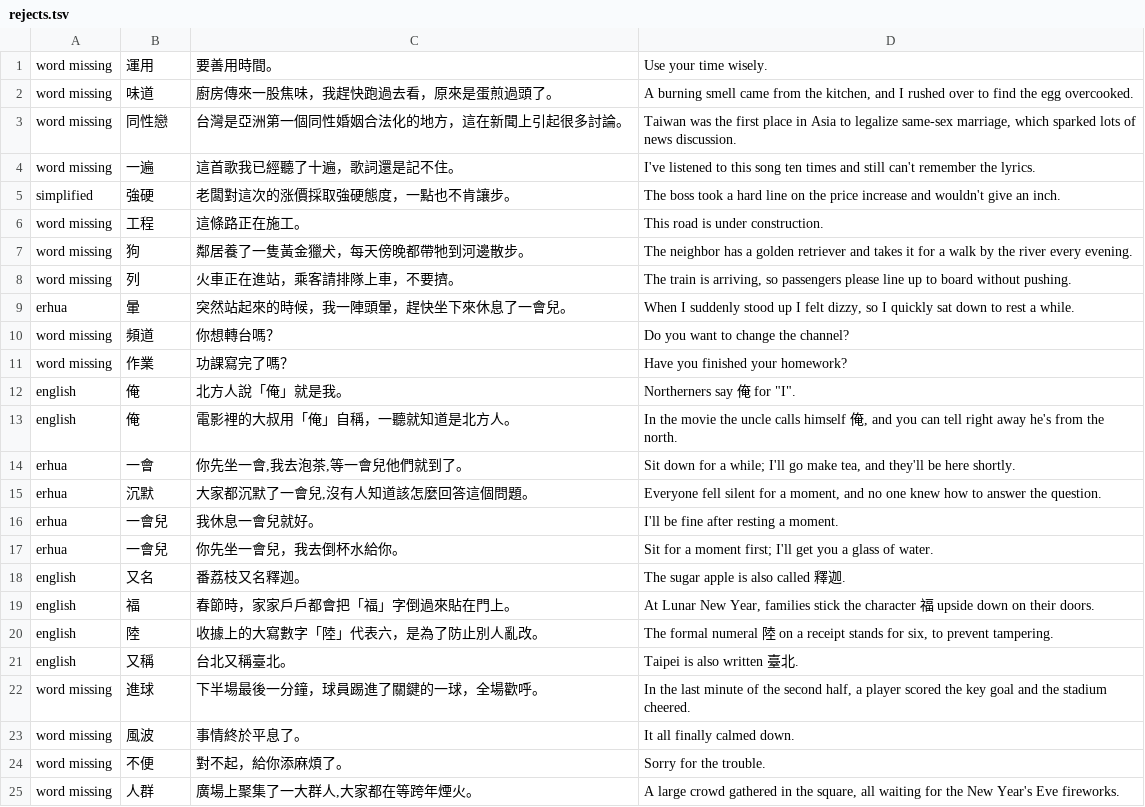
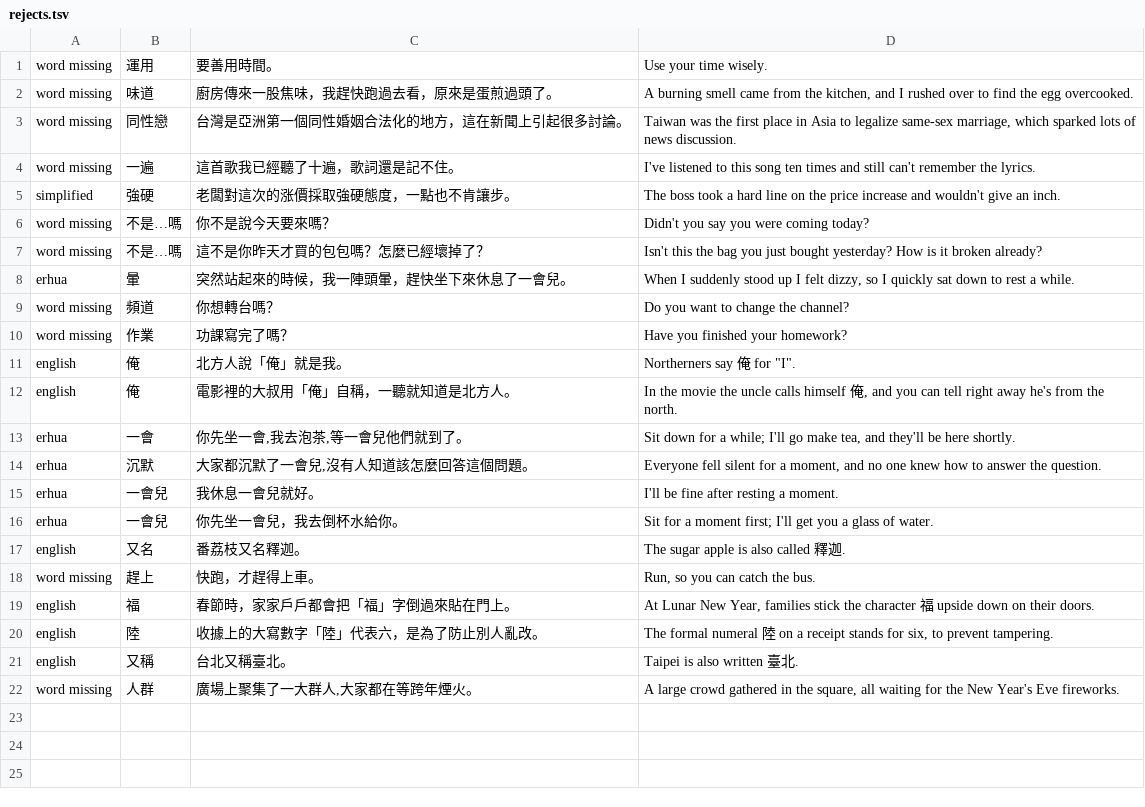
Before and after one commit to cristianbagrin/chinese-brain, a TSV file: data-src/examples/rejects.tsv, drawn as a sheet.

```diff
--- a/data-src/examples/rejects.tsv
+++ b/data-src/examples/rejects.tsv
@@ -5,5 +5,4 @@ word missing	一遍	這首歌我已經聽了十遍，歌詞還是記不住。	I'
 simplified	強硬	老闆對這次的涨價採取強硬態度，一點也不肯讓步。	The boss took a hard line on the price increase and wouldn't give an inch.
-word missing	工程	這條路正在施工。	This road is under construction.
-word missing	狗	鄰居養了一隻黃金獵犬，每天傍晚都帶牠到河邊散步。	The neighbor has a golden retriever and takes it for a walk by the river every evening.
-word missing	列	火車正在進站，乘客請排隊上車，不要擠。	The train is arriving, so passengers please line up to board without pushing.
+word missing	不是…嗎	你不是說今天要來嗎？	Didn't you say you were coming today?
+word missing	不是…嗎	這不是你昨天才買的包包嗎？怎麼已經壞掉了？	Isn't this the bag you just bought yesterday? How is it broken already?
 erhua	暈	突然站起來的時候，我一陣頭暈，趕快坐下來休息了一會兒。	When I suddenly stood up I felt dizzy, so I quickly sat down to rest a while.
@@ -18,2 +17,3 @@ erhua	一會兒	你先坐一會兒，我去倒杯水給你。	Sit for a moment f
 english	又名	番荔枝又名釋迦。	The sugar apple is also called 釋迦.
+word missing	趕上	快跑，才趕得上車。	Run, so you can catch the bus.
 english	福	春節時，家家戶戶都會把「福」字倒過來貼在門上。	At Lunar New Year, families stick the character 福 upside down on their doors.
@@ -21,5 +21,2 @@ english	陸	收據上的大寫數字「陸」代表六，是為了防止別人
 english	又稱	台北又稱臺北。	Taipei is also written 臺北.
-word missing	進球	下半場最後一分鐘，球員踢進了關鍵的一球，全場歡呼。	In the last minute of the second half, a player scored the key goal and the stadium cheered.
-word missing	風波	事情終於平息了。	It all finally calmed down.
-word missing	不便	對不起，給你添麻煩了。	Sorry for the trouble.
 word missing	人群	廣場上聚集了一大群人,大家都在等跨年煙火。	A large crowd gathered in the square, all waiting for the New Year's Eve fireworks.
```
Also changed, not shown: 11 other files.
